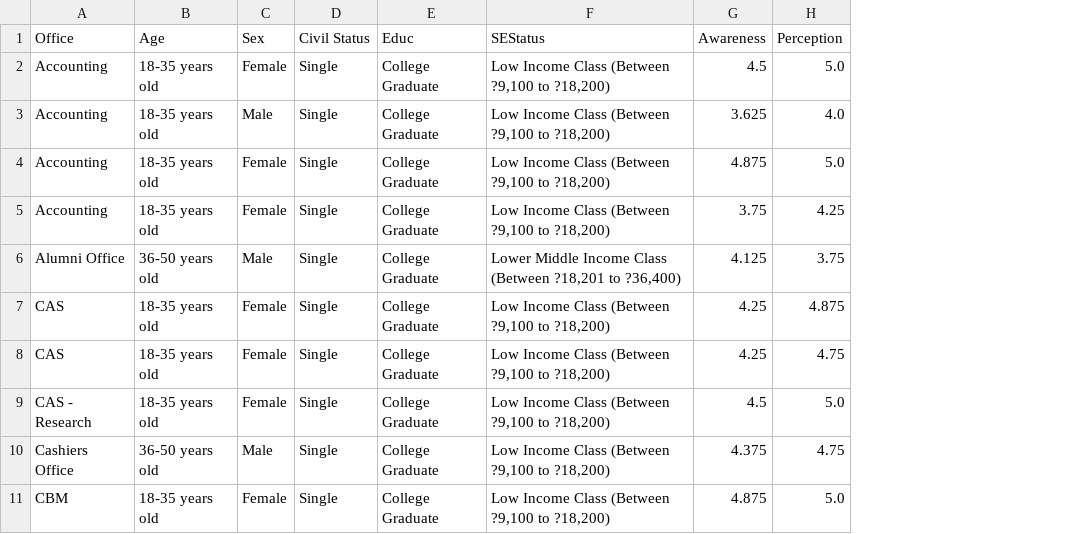
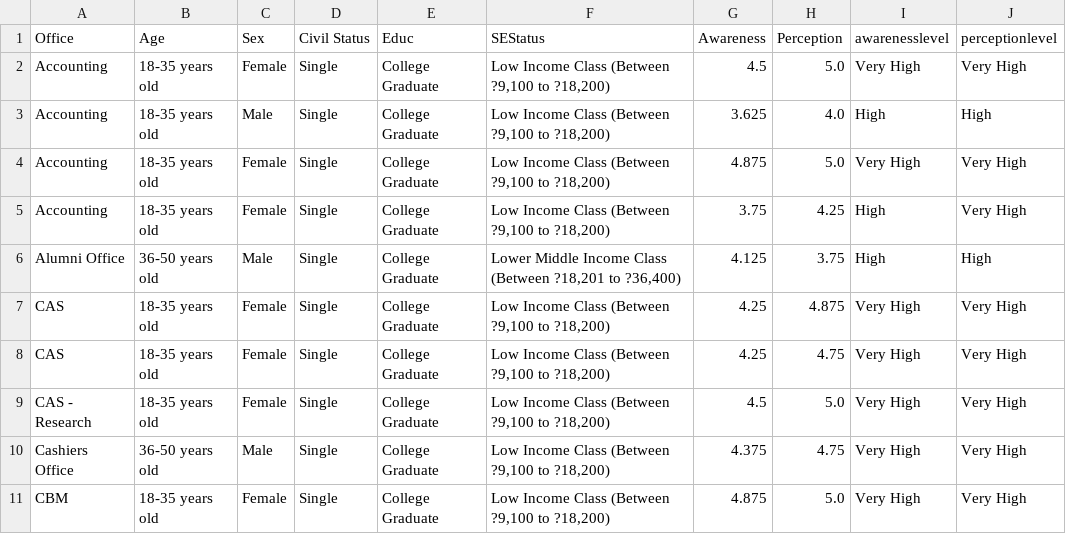
Before and after one commit to louiecerv/inflation, a CSV file: inflation-final.csv, drawn as a sheet; only a part is shown; the diff names each change by its address in the sheet, - before the commit and + after, or states it on an @@ line.

```diff
--- a/inflation-final.csv
+++ b/inflation-final.csv
+column I (awarenesslevel), rows 2-11: Very High | High | Very High | High | High | Very High | Very High | Very High | Very High | Very High
+column J (perceptionlevel), rows 2-11: Very High | High | Very High | Very High | High | Very High | Very High | Very High | Very High | Very High
```
Also changed, not shown: 1 other file.
